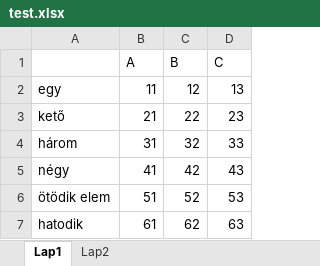
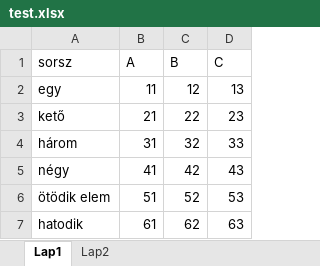
Before and after one commit to bozi6/hello-world, an Excel workbook: panda_tutor/test.xlsx, sheet Lap1, drawn as a sheet; values as stored, in another font and other column widths than the file's, no borders; the diff names each change by its address in the sheet, - before the commit and + after, or states it on an @@ line.

```diff
--- a/panda_tutor/test.xlsx (sheet Lap1)
+++ b/panda_tutor/test.xlsx (sheet Lap1)
-A1: (empty)
+A1: sorsz
```
Also changed, not shown: sheet Lap2, 7 other files.
